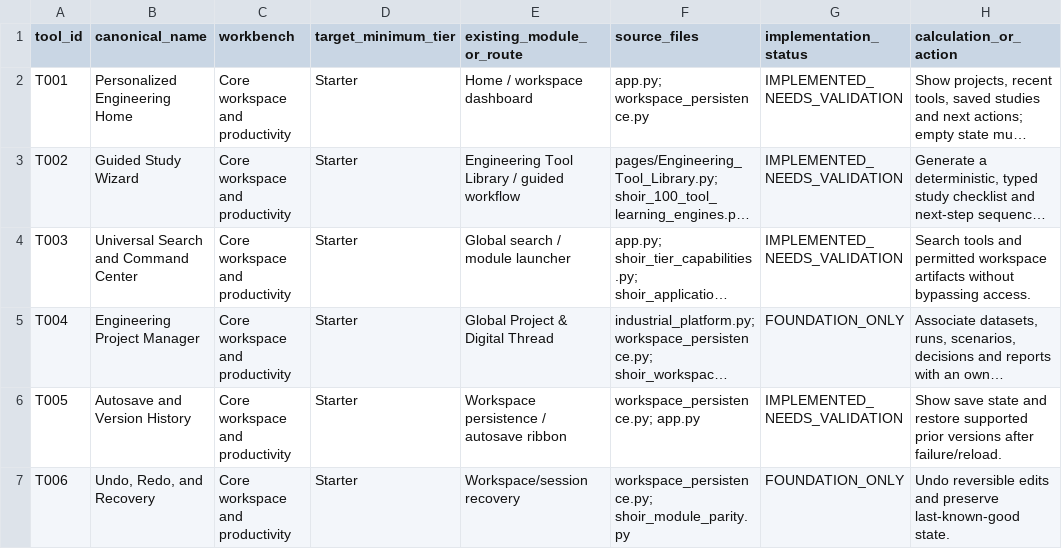
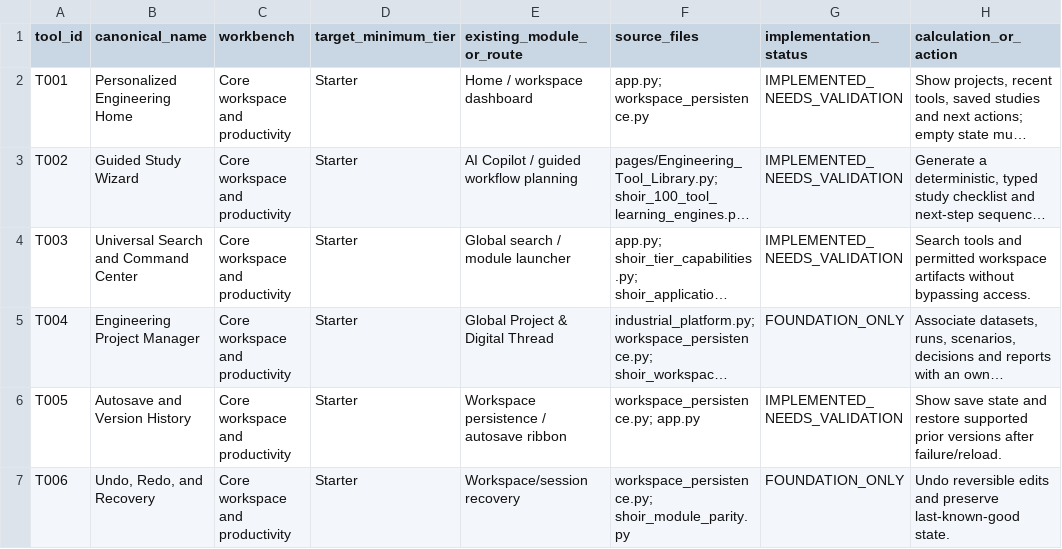
Before and after one commit to MSJ1708/shoir-ie, a CSV file: docs/SHOIR_100_TOOL_IMPLEMENTATION_MATRIX.csv, drawn as a sheet; only a part is shown; long unchanged cells end in …; the diff names each change by its address in the sheet, - before the commit and + after, or states it on an @@ line.

Commit message:
Align T002 implementation matrix route with canonical registry

```diff
--- a/docs/SHOIR_100_TOOL_IMPLEMENTATION_MATRIX.csv
+++ b/docs/SHOIR_100_TOOL_IMPLEMENTATION_MATRIX.csv
-E3 (existing_module_or_route): Engineering Tool Library / guided workflow
+E3 (existing_module_or_route): AI Copilot / guided workflow planning
```
